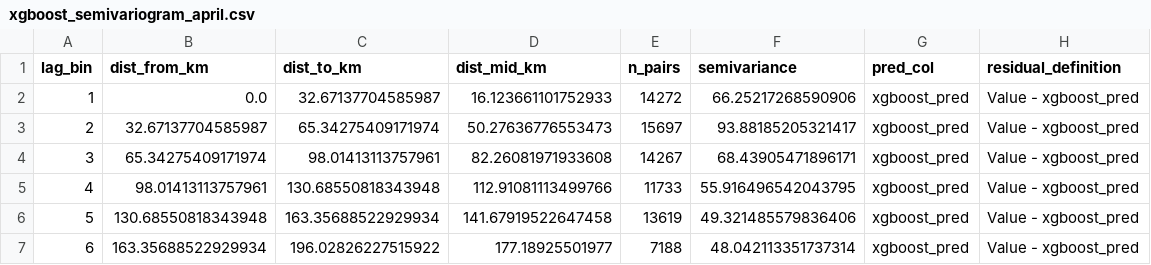
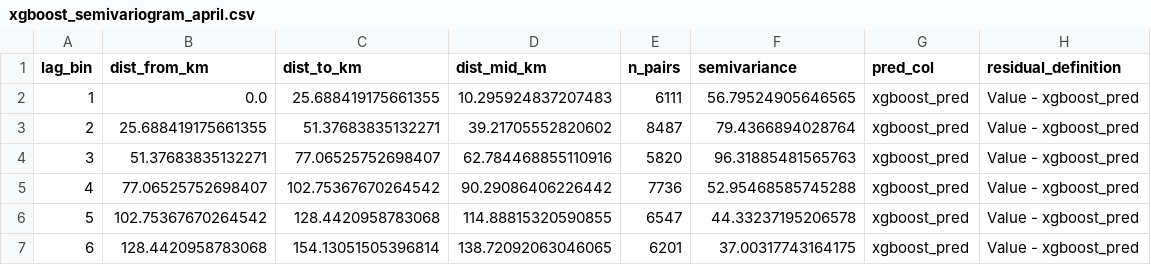
Before and after one commit to Luc1405/SSML, a CSV file: Images/xgboost_semivariogram_april.csv, drawn as a sheet; only a part is shown; the diff covers the shown part only.

Commit message:
Deleted old results, new aggregated results are in. new semivariograms for the new agg models

```diff
--- a/Images/xgboost_semivariogram_april.csv
+++ b/Images/xgboost_semivariogram_april.csv
@@ -1,7 +1,7 @@
 lag_bin,dist_from_km,dist_to_km,dist_mid_km,n_pairs,semivariance,pred_col,residual_definition
-1,0.0,32.67137704585987,16.123661101752933,14272,66.25217268590906,xgboost_pred,Value - xgboost_pred
-2,32.67137704585987,65.34275409171974,50.27636776553473,15697,93.88185205321417,xgboost_pred,Value - xgboost_pred
-3,65.34275409171974,98.01413113757961,82.26081971933608,14267,68.43905471896171,xgboost_pred,Value - xgboost_pred
-4,98.01413113757961,130.68550818343948,112.91081113499766,11733,55.916496542043795,xgboost_pred,Value - xgboost_pred
-5,130.68550818343948,163.35688522929934,141.67919522647458,13619,49.321485579836406,xgboost_pred,Value - xgboost_pred
-6,163.35688522929934,196.02826227515922,177.18925501977,7188,48.042113351737314,xgboost_pred,Value - xgboost_pred
+1,0.0,25.688419175661355,10.295924837207483,6111,56.79524905646565,xgboost_pred,Value - xgboost_pred
+2,25.688419175661355,51.37683835132271,39.21705552820602,8487,79.4366894028764,xgboost_pred,Value - xgboost_pred
+3,51.37683835132271,77.06525752698407,62.784468855110916,5820,96.31885481565763,xgboost_pred,Value - xgboost_pred
+4,77.06525752698407,102.75367670264542,90.29086406226442,7736,52.95468585745288,xgboost_pred,Value - xgboost_pred
+5,102.75367670264542,128.4420958783068,114.88815320590855,6547,44.33237195206578,xgboost_pred,Value - xgboost_pred
+6,128.4420958783068,154.13051505396814,138.72092063046065,6201,37.00317743164175,xgboost_pred,Value - xgboost_pred
```
Also changed, not shown: 45 edited cells elsewhere in this file, 51 other files.
